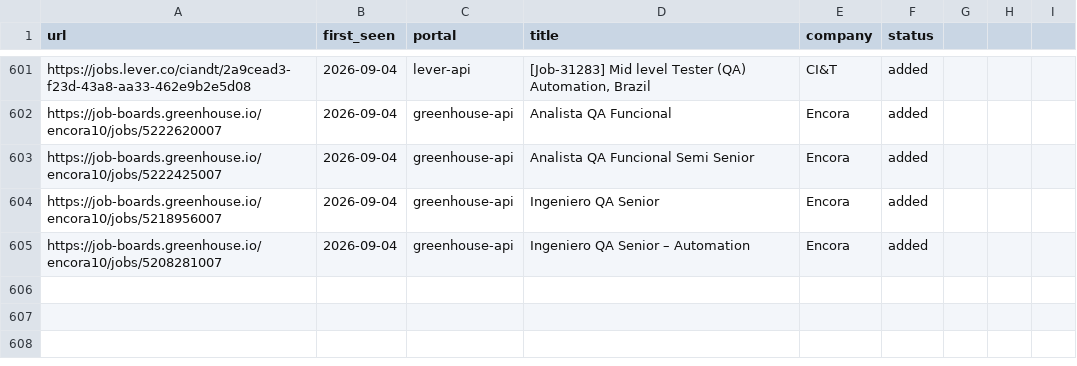
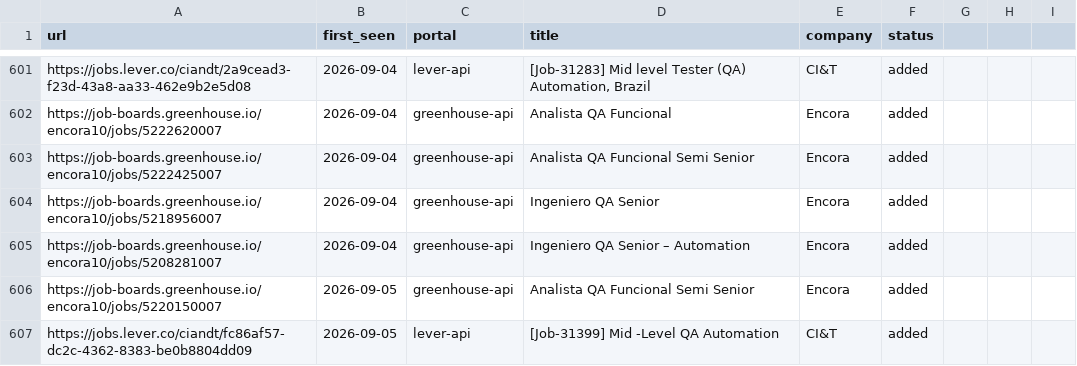
Before and after one commit to Wleon90/career-ops, a TSV file: data/scan-history.tsv, drawn as a sheet; only a part is shown, gaps mark what is left out.

```diff
--- a/data/scan-history.tsv
+++ b/data/scan-history.tsv
@@ -605 +605,3 @@ https://job-boards.greenhouse.io/encora10/jobs/5218956007	2026-09-04	greenhouse-
 https://job-boards.greenhouse.io/encora10/jobs/5208281007	2026-09-04	greenhouse-api	Ingeniero QA Senior – Automation	Encora	added
+https://job-boards.greenhouse.io/encora10/jobs/5220150007	2026-09-05	greenhouse-api	Analista QA Funcional Semi Senior	Encora	added
+https://jobs.lever.co/ciandt/fc86af57-dc2c-4362-8383-be0b8804dd09	2026-09-05	lever-api	[Job-31399] Mid -Level QA Automation	CI&T	added
```
Also changed, not shown: 1 other file.
